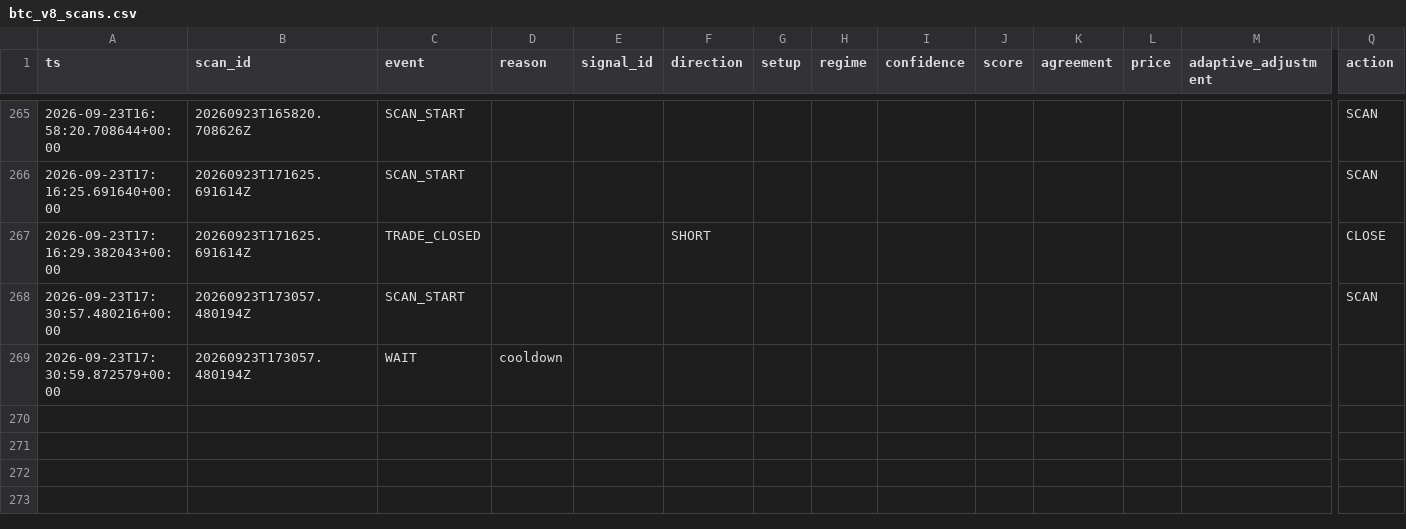
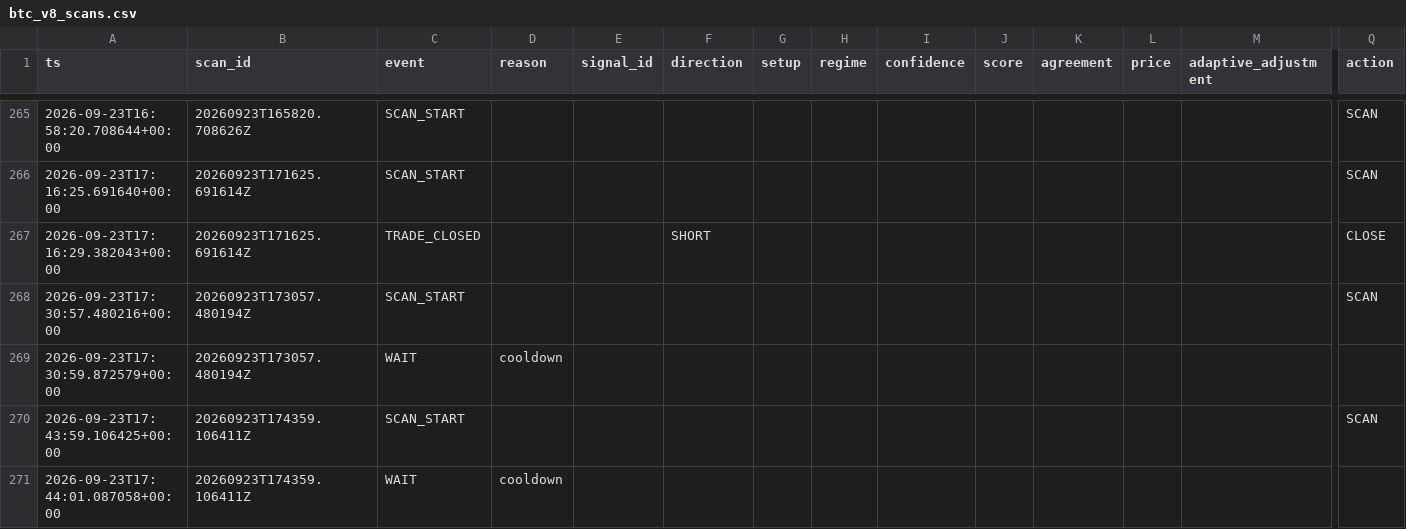
Before and after one commit to shaankhan9999999-sudo/smc-crypto-bot, a CSV file: logs/csv/btc_v8_scans.csv, drawn as a sheet; only a part is shown, gaps mark what is left out; rows hold the shown columns only; the diff names each change by its address in the sheet, - before the commit and + after, or states it on an @@ line.

```diff
--- a/logs/csv/btc_v8_scans.csv
+++ b/logs/csv/btc_v8_scans.csv
+row 270: 2026-09-23T17:43:59.106425+00:00 | 20260923T174359.106411Z | SCAN_START |  |  |  |  |  |  |  |  |  |  | SCAN
+row 271: 2026-09-23T17:44:01.087058+00:00 | 20260923T174359.106411Z | WAIT | cooldown
```
Also changed, not shown: logs/csv/btc_v8_adaptive_opportunity_intelligence.csv, logs/csv/btc_v8_shadow_orderbook.csv, 6 other files.
